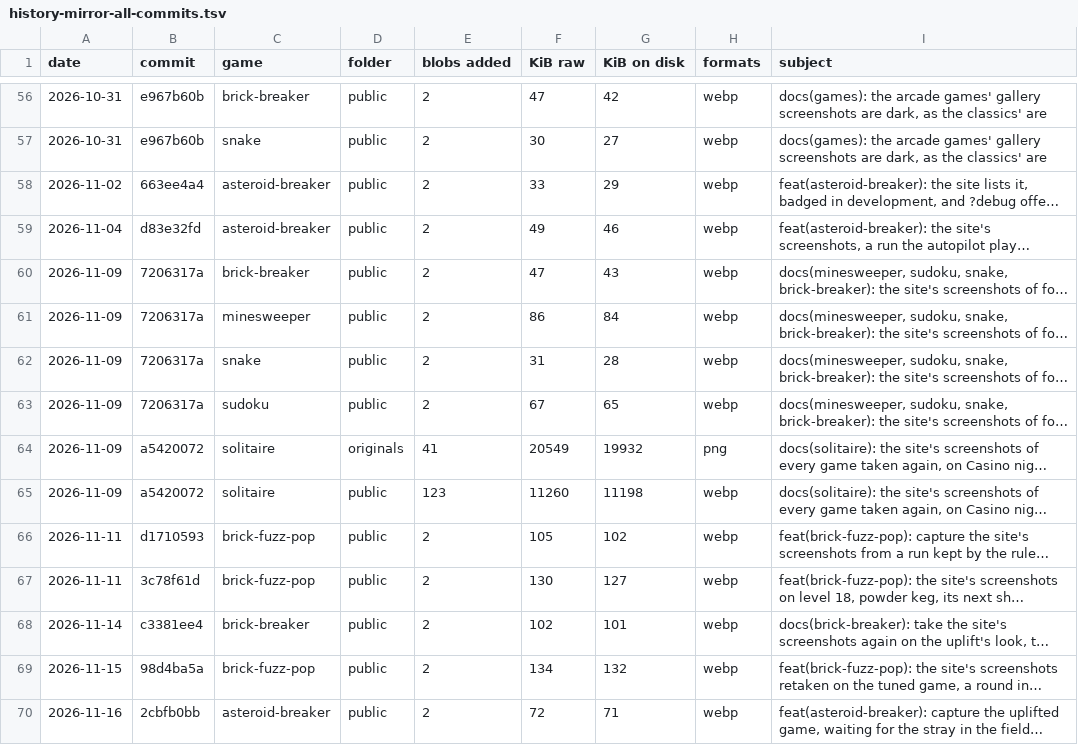
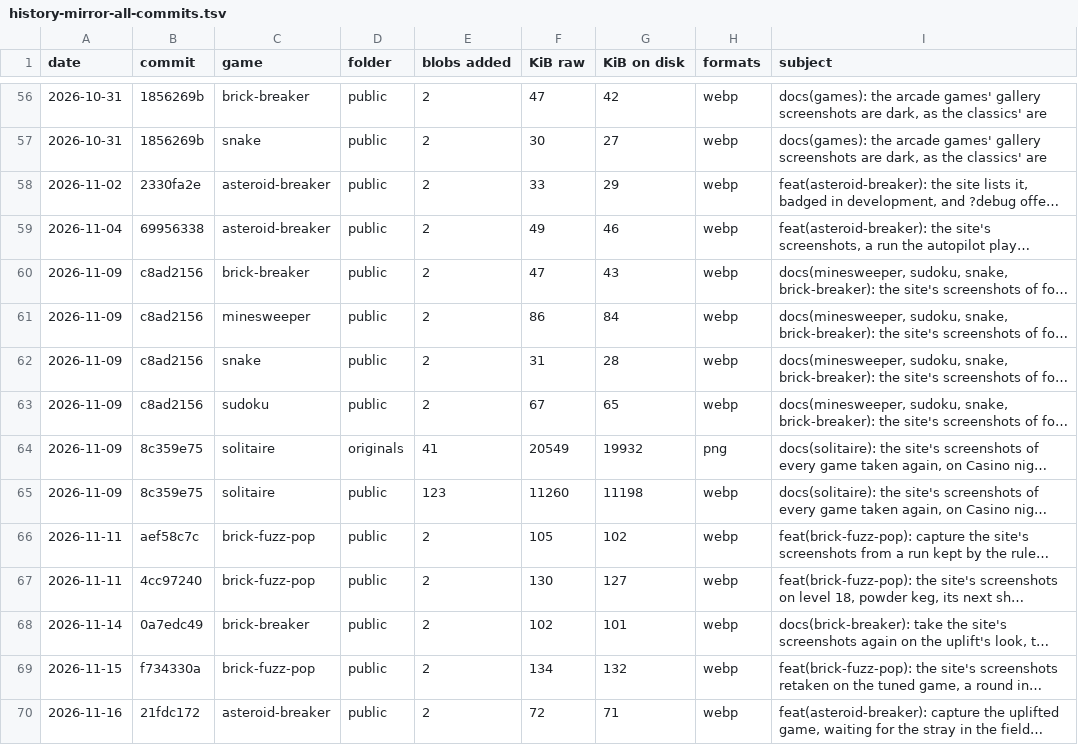
Before and after one commit to fuzzley/fuzzley-games, a TSV file: docs/repo-size/data/screenshots/history-mirror-all-commits.tsv, drawn as a sheet; only a part is shown, gaps mark what is left out; long unchanged cells end in …; the diff covers the shown part only; the diff names each change by its address in the sheet, - before the commit and + after, or states it on an @@ line.

```diff
--- a/docs/repo-size/data/screenshots/history-mirror-all-commits.tsv
+++ b/docs/repo-size/data/screenshots/history-mirror-all-commits.tsv
-B56:B57 (commit): e967b60b
+B56:B57 (commit): 1856269b
-B58 (commit): 663ee4a4
+B58 (commit): 2330fa2e
-B59 (commit): d83e32fd
+B59 (commit): 69956338
-B60:B63 (commit): 7206317a
+B60:B63 (commit): c8ad2156
-B64:B65 (commit): a5420072
+B64:B65 (commit): 8c359e75
-B66 (commit): d1710593
+B66 (commit): aef58c7c
-B67 (commit): 3c78f61d
+B67 (commit): 4cc97240
-B68 (commit): c3381ee4
+B68 (commit): 0a7edc49
-B69 (commit): 98d4ba5a
+B69 (commit): f734330a
-B70 (commit): 2cbfb0bb
+B70 (commit): 21fdc172
```
Also changed, not shown: 54 edited cells elsewhere in this file, docs/local-pipeline-audit/data/ci-runs.tsv, docs/local-pipeline-audit/data/ci-tests-ab-first.tsv, 55 other files.
